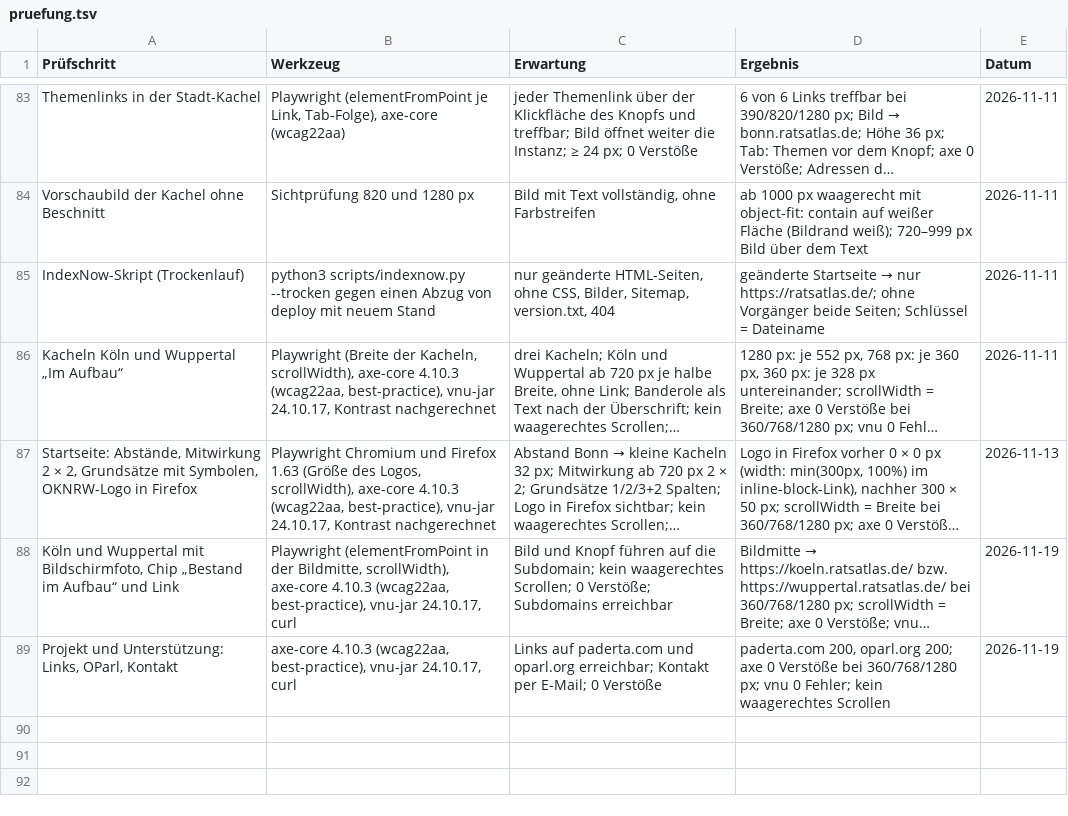
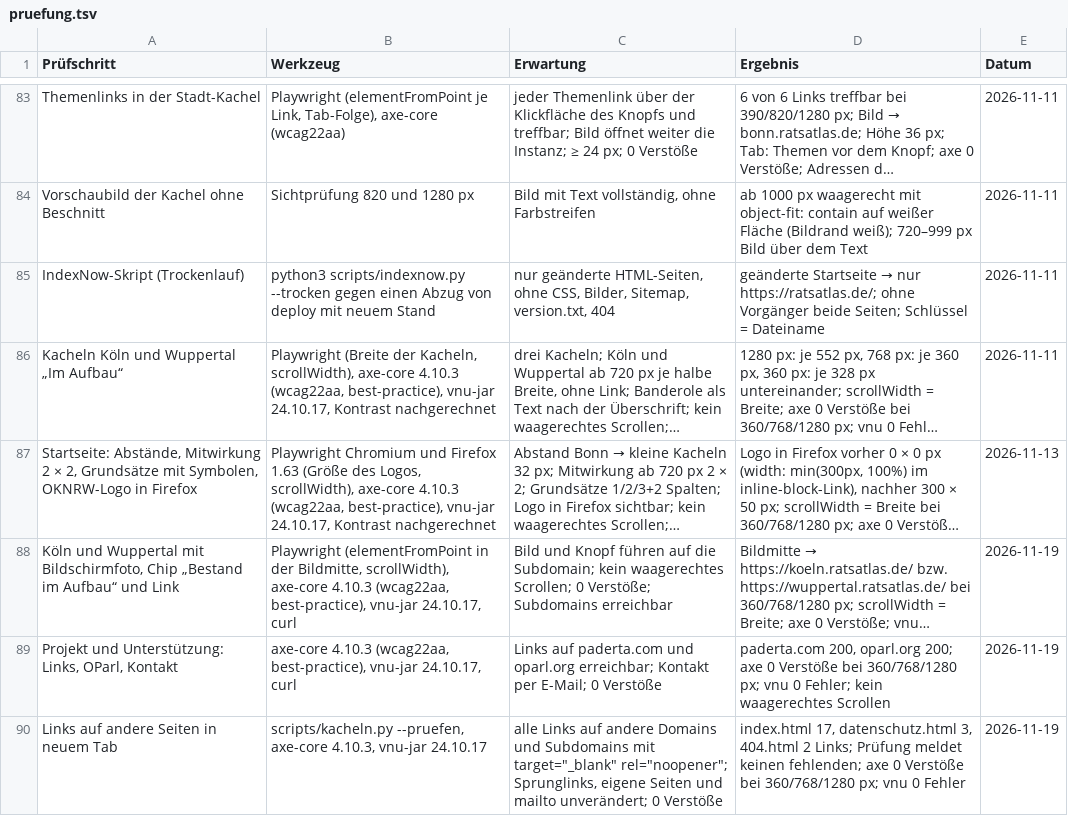
Before and after one commit to carstenartur/ratsatlas-Hannover, a TSV file: pruefung.tsv, drawn as a sheet; only a part is shown, gaps mark what is left out; long unchanged cells end in …; the diff names each change by its address in the sheet, - before the commit and + after, or states it on an @@ line.

```diff
--- a/pruefung.tsv
+++ b/pruefung.tsv
+row 90: Links auf andere Seiten in neuem Tab | scripts/kacheln.py --pruefen, axe-core 4.10.3, vnu-jar 24.10.17 | alle Links auf andere Domains und Subdomains mit target="_blank" rel="noopener"; Sprunglinks, eigene Seiten und mailto unverändert; 0 Verstöße | index.html 17, datenschutz.html 3, 404.html 2 Links; Prüfung meldet keinen fehlenden; axe 0 Verstöße bei 360/768/1280 px; vnu 0 Fehler | 2026-11-19
```
Also changed, not shown: 5 other files.
